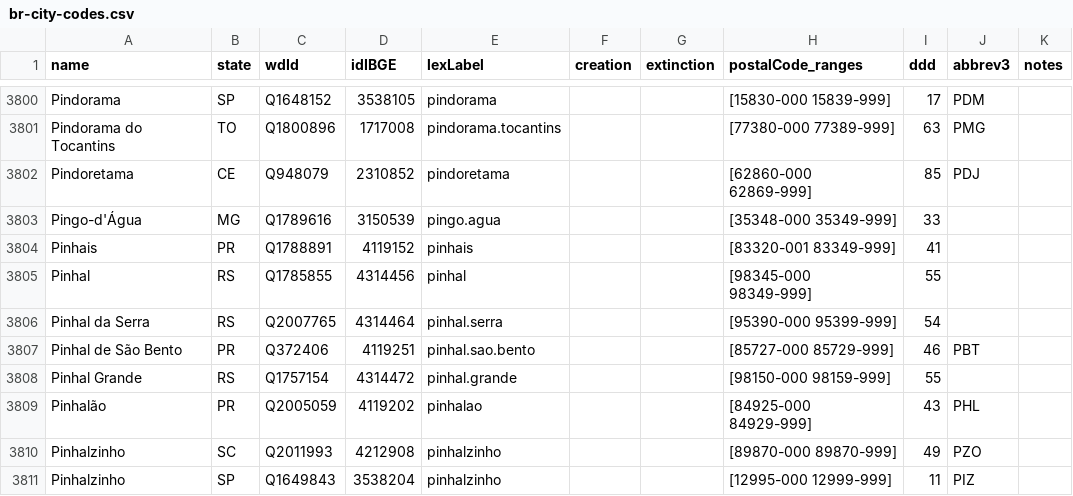
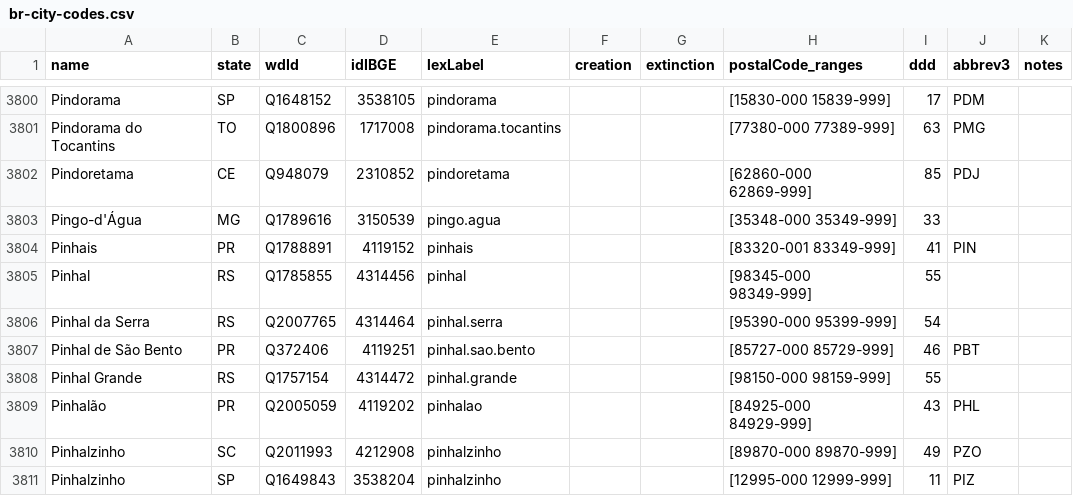
Before and after one commit to datasets-br/city-codes, a CSV file: data/br-city-codes.csv, drawn as a sheet; only a part is shown, gaps mark what is left out.

Commit message:
Update br-city-codes.csv
Add Pinhais-PR code.

```diff
--- a/data/br-city-codes.csv
+++ b/data/br-city-codes.csv
@@ -3803,3 +3803,3 @@ Pindoretama,CE,Q948079,2310852,pindoretama,,,[62860-000 62869-999],85,PDJ,
 Pingo-d'Água,MG,Q1789616,3150539,pingo.agua,,,[35348-000 35349-999],33,,
-Pinhais,PR,Q1788891,4119152,pinhais,,,[83320-001 83349-999],41,,
+Pinhais,PR,Q1788891,4119152,pinhais,,,[83320-001 83349-999],41,PIN,
 Pinhal,RS,Q1785855,4314456,pinhal,,,[98345-000 98349-999],55,,
```
